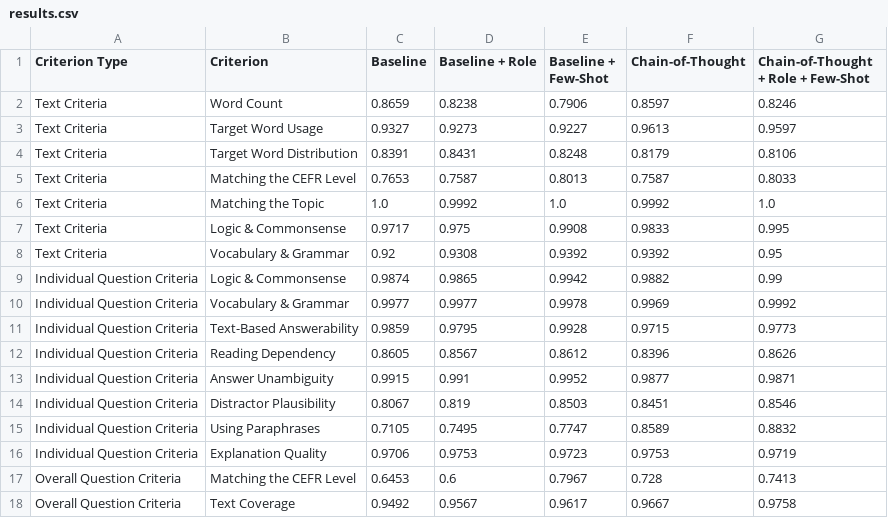
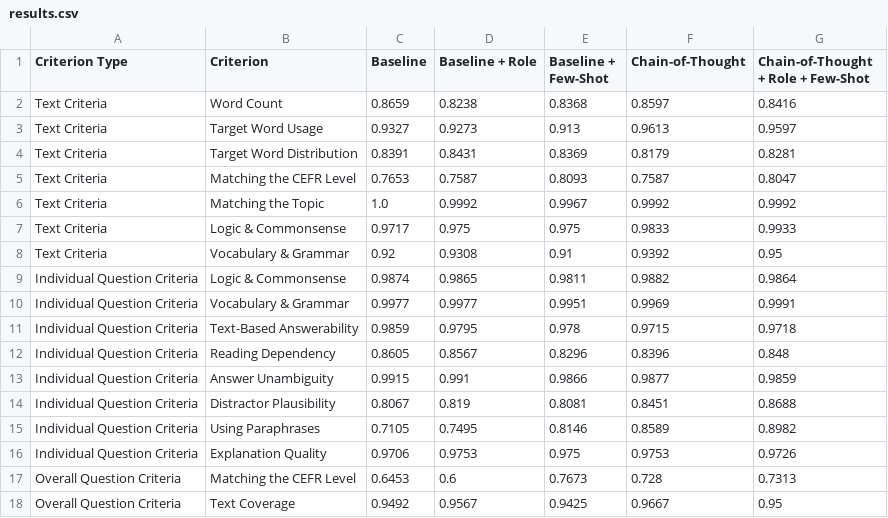
Before and after one commit to lpmaltina/exercise-generation, a CSV file: results/results.csv, drawn as a sheet.

```diff
--- a/results/results.csv
+++ b/results/results.csv
@@ -1,18 +1,18 @@
 Criterion Type,Criterion,Baseline,Baseline + Role,Baseline + Few-Shot,Chain-of-Thought,Chain-of-Thought + Role + Few-Shot
-Text Criteria,Word Count,0.8659,0.8238,0.7906,0.8597,0.8246
-Text Criteria,Target Word Usage,0.9327,0.9273,0.9227,0.9613,0.9597
-Text Criteria,Target Word Distribution,0.8391,0.8431,0.8248,0.8179,0.8106
-Text Criteria,Matching the CEFR Level,0.7653,0.7587,0.8013,0.7587,0.8033
-Text Criteria,Matching the Topic,1.0,0.9992,1.0,0.9992,1.0
-Text Criteria,Logic & Commonsense,0.9717,0.975,0.9908,0.9833,0.995
-Text Criteria,Vocabulary & Grammar,0.92,0.9308,0.9392,0.9392,0.95
-Individual Question Criteria,Logic & Commonsense,0.9874,0.9865,0.9942,0.9882,0.99
-Individual Question Criteria,Vocabulary & Grammar,0.9977,0.9977,0.9978,0.9969,0.9992
-Individual Question Criteria,Text-Based Answerability,0.9859,0.9795,0.9928,0.9715,0.9773
-Individual Question Criteria,Reading Dependency,0.8605,0.8567,0.8612,0.8396,0.8626
-Individual Question Criteria,Answer Unambiguity,0.9915,0.991,0.9952,0.9877,0.9871
-Individual Question Criteria,Distractor Plausibility,0.8067,0.819,0.8503,0.8451,0.8546
-Individual Question Criteria,Using Paraphrases,0.7105,0.7495,0.7747,0.8589,0.8832
-Individual Question Criteria,Explanation Quality,0.9706,0.9753,0.9723,0.9753,0.9719
-Overall Question Criteria,Matching the CEFR Level,0.6453,0.6,0.7967,0.728,0.7413
-Overall Question Criteria,Text Coverage,0.9492,0.9567,0.9617,0.9667,0.9758
+Text Criteria,Word Count,0.8659,0.8238,0.8368,0.8597,0.8416
+Text Criteria,Target Word Usage,0.9327,0.9273,0.913,0.9613,0.9597
+Text Criteria,Target Word Distribution,0.8391,0.8431,0.8369,0.8179,0.8281
+Text Criteria,Matching the CEFR Level,0.7653,0.7587,0.8093,0.7587,0.8047
+Text Criteria,Matching the Topic,1.0,0.9992,0.9967,0.9992,0.9992
+Text Criteria,Logic & Commonsense,0.9717,0.975,0.975,0.9833,0.9933
+Text Criteria,Vocabulary & Grammar,0.92,0.9308,0.91,0.9392,0.95
+Individual Question Criteria,Logic & Commonsense,0.9874,0.9865,0.9811,0.9882,0.9864
+Individual Question Criteria,Vocabulary & Grammar,0.9977,0.9977,0.9951,0.9969,0.9991
+Individual Question Criteria,Text-Based Answerability,0.9859,0.9795,0.978,0.9715,0.9718
+Individual Question Criteria,Reading Dependency,0.8605,0.8567,0.8296,0.8396,0.848
+Individual Question Criteria,Answer Unambiguity,0.9915,0.991,0.9866,0.9877,0.9859
+Individual Question Criteria,Distractor Plausibility,0.8067,0.819,0.8081,0.8451,0.8688
+Individual Question Criteria,Using Paraphrases,0.7105,0.7495,0.8146,0.8589,0.8982
+Individual Question Criteria,Explanation Quality,0.9706,0.9753,0.975,0.9753,0.9726
+Overall Question Criteria,Matching the CEFR Level,0.6453,0.6,0.7673,0.728,0.7313
+Overall Question Criteria,Text Coverage,0.9492,0.9567,0.9425,0.9667,0.95
```
Also changed, not shown: results/statistical_significance_results.csv, 14 other files.
